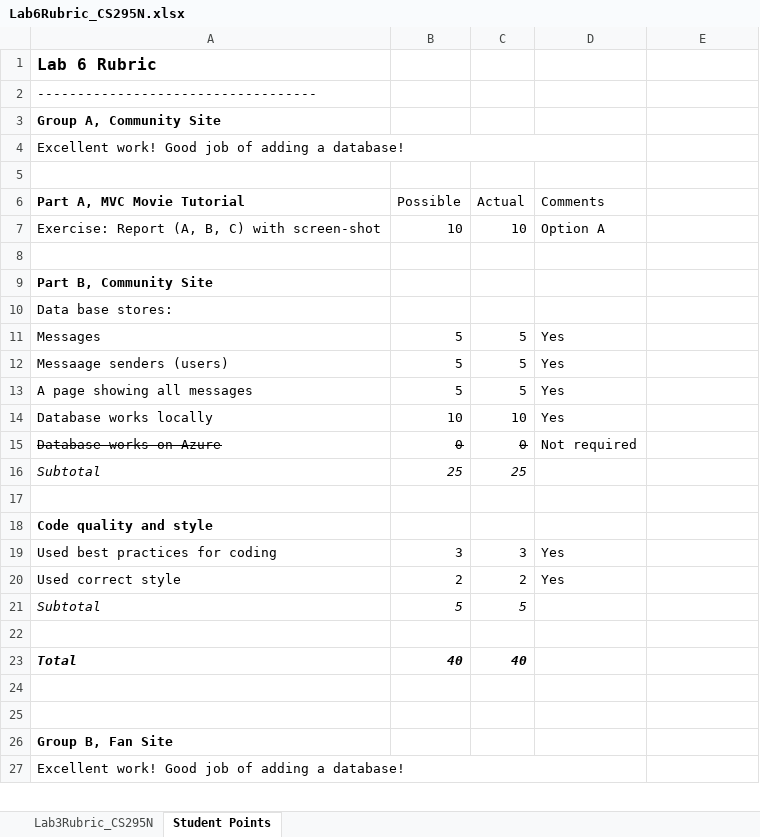
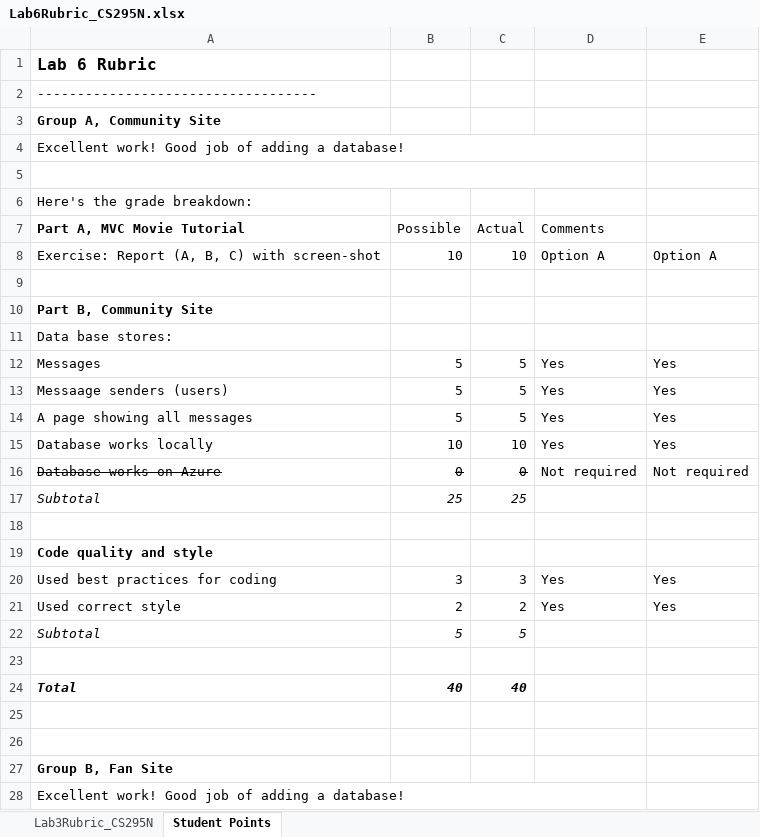
Before and after one commit to LCC-CIT/CS295N-CourseMaterials, an Excel workbook: Labs/Lab06/Lab6Rubric_CS295N.xlsx, sheet Student Points, drawn as a sheet; only a part is shown; values as stored, in another font and other column widths than the file's, no borders; addresses are those after the commit; the diff covers the shown part only; the diff names each change by its address in the sheet, - before the commit and + after, or states it on an @@ line.

```diff
--- a/Labs/Lab06/Lab6Rubric_CS295N.xlsx (sheet Student Points)
+++ b/Labs/Lab06/Lab6Rubric_CS295N.xlsx (sheet Student Points)
+A5:D5 merged
+row 6: Here's the grade breakdown:
-E8: (empty)
+E8: Option A
-E12:E15: (empty)
+E12:E15: Yes
-E16: (empty)
+E16: Not required
-E20:E21: (empty)
+E20:E21: Yes
```
Also changed, not shown: 1 added row, 16 edited cells and merged cells elsewhere in this sheet, formulas that keep their value, Labs/Lab08-AandA/Lab08ARubric-Authentication.xlsx, Labs/Lab08-AandA/Lab08BRubric-Authorization.xlsx, 1 other file.
